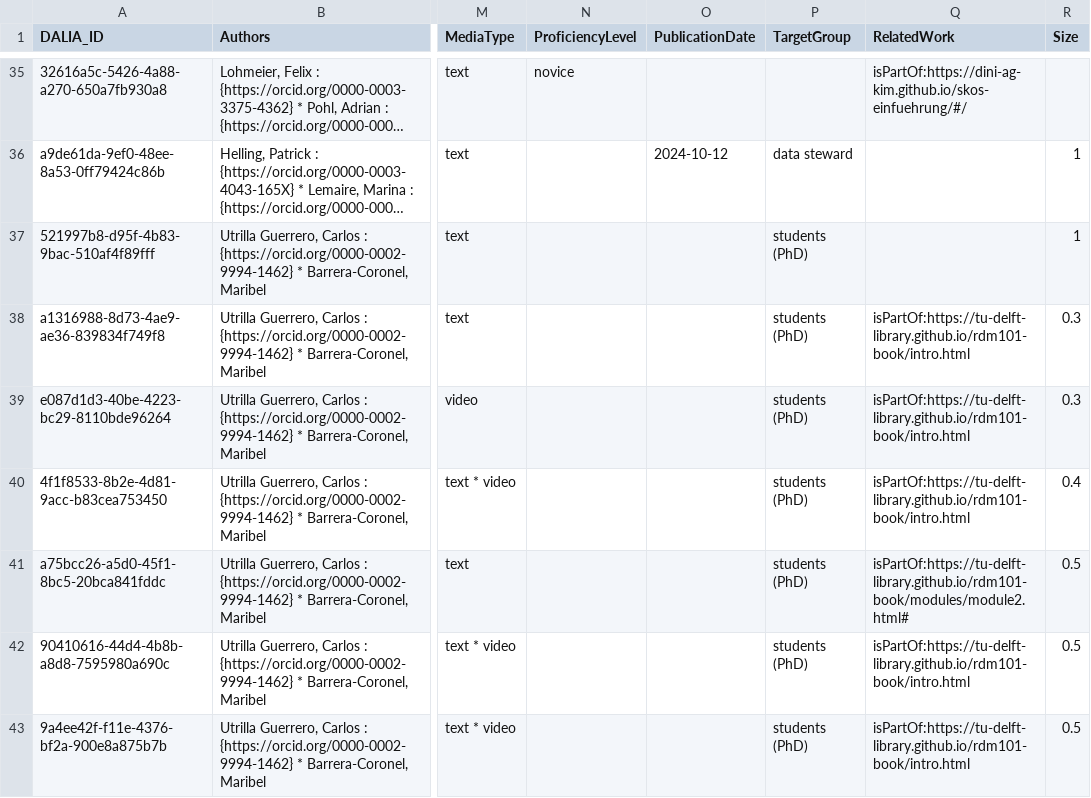
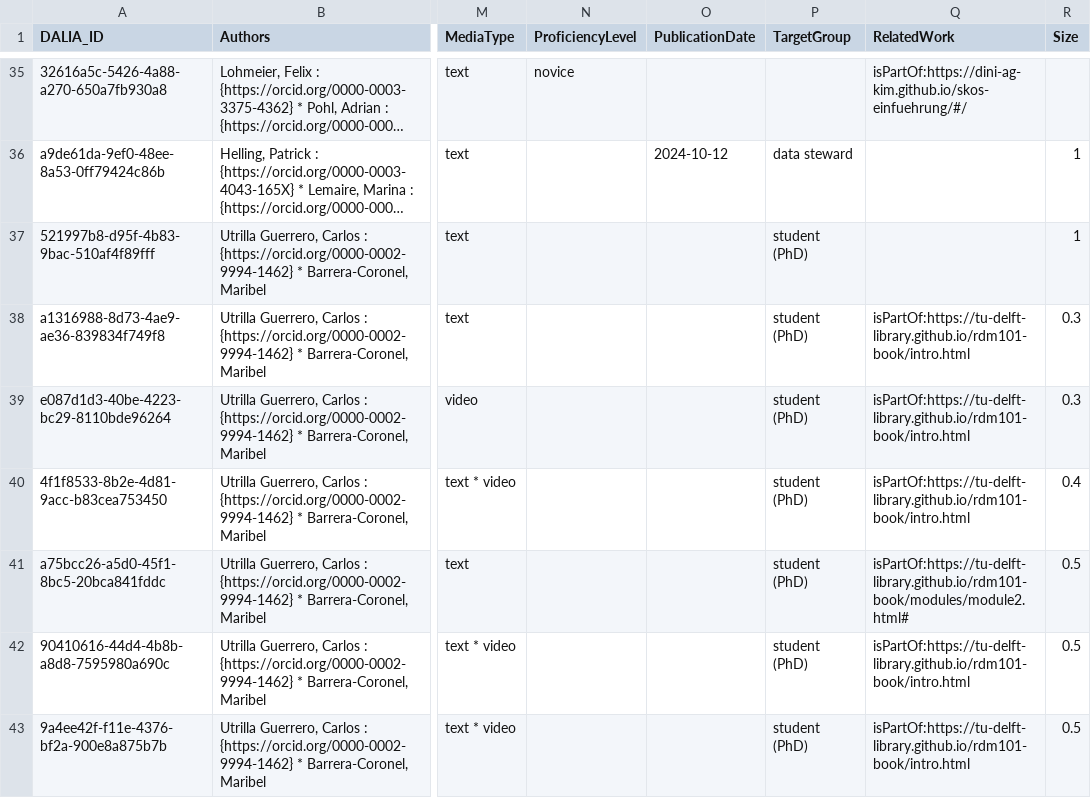
Before and after one commit to data-literacy-alliance/dalia-curation, a CSV file: curation/dalia_curation_2026_04.csv, drawn as a sheet; only a part is shown, gaps mark what is left out; long unchanged cells end in …; the diff covers the shown part only; the diff names each change by its address in the sheet, - before the commit and + after, or states it on an @@ line.

Commit message:
Update dalia_curation_2026_04.csv

```diff
--- a/curation/dalia_curation_2026_04.csv
+++ b/curation/dalia_curation_2026_04.csv
-P37:P43 (TargetGroup): students (PhD)
+P37:P43 (TargetGroup): student (PhD)
```
Also changed, not shown: 8 edited cells elsewhere in this file.
